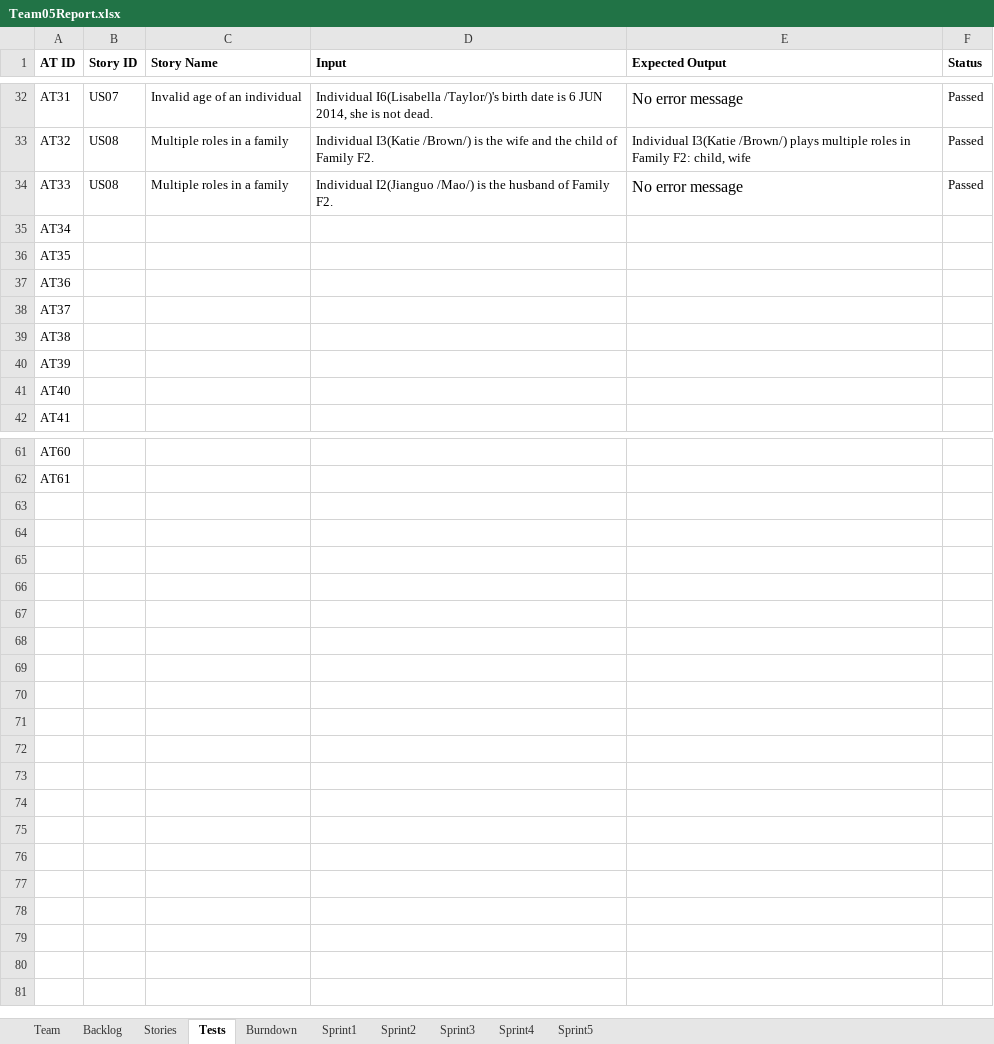
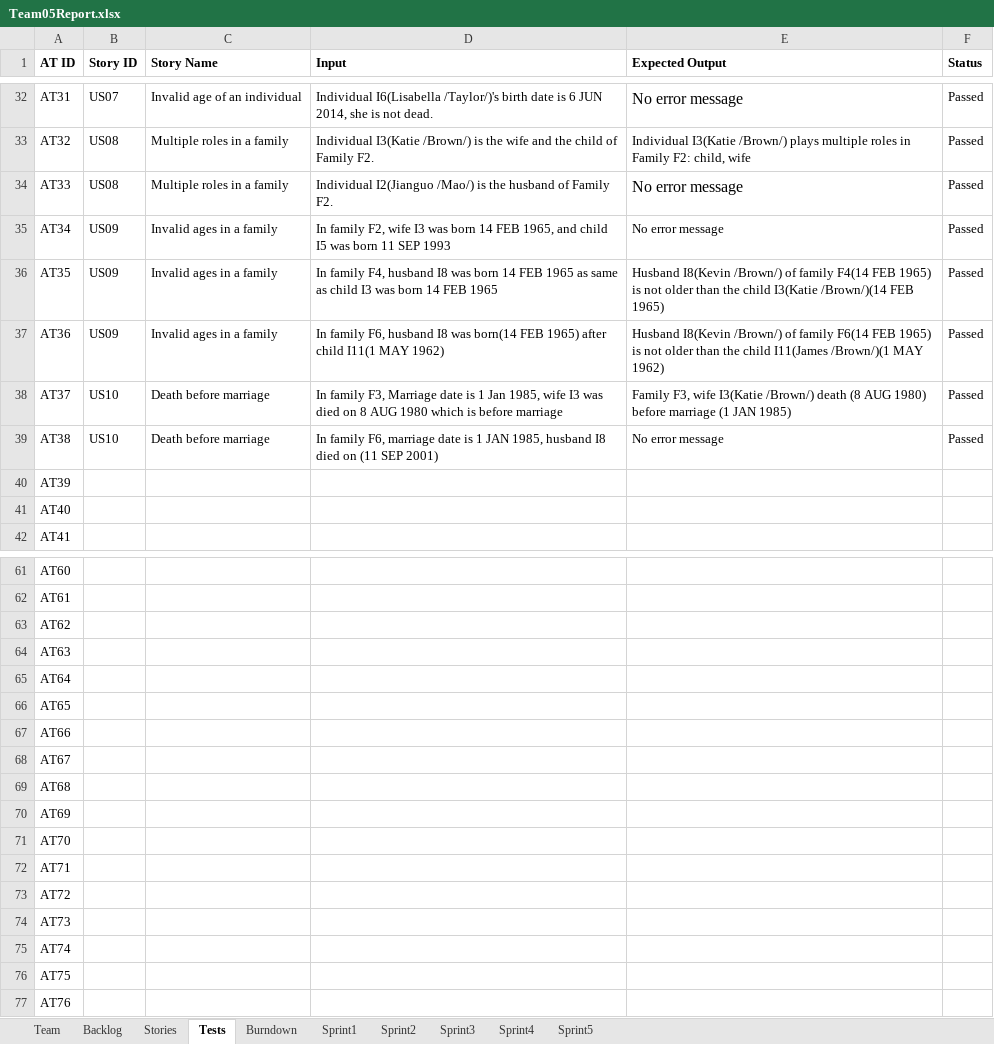
Before and after one commit to LSYanJun/SSW555tm052015s, an Excel workbook: Team05Report.xlsx, sheet Tests, drawn as a sheet; only a part is shown, gaps mark what is left out; values as stored, in another font and other column widths than the file's, no borders; the diff names each change by its address in the sheet, - before the commit and + after, or states it on an @@ line.

Commit message:
report

```diff
--- a/Team05Report.xlsx (sheet Tests)
+++ b/Team05Report.xlsx (sheet Tests)
-B35:B37 (Story ID): (empty)
+B35:B37 (Story ID): US09
-C35:C37 (Story Name): (empty)
+C35:C37 (Story Name): Invalid ages in a family
-D35 (Input): (empty)
+D35 (Input): In family F2, wife I3 was born 14 FEB 1965, and child I5 was born 11 SEP 1993
-E35 (Expected Output): (empty)
+E35 (Expected Output): No error message
-F35:F39 (Status): (empty)
+F35:F39 (Status): Passed
-D36 (Input): (empty)
+D36 (Input): In family F4, husband I8 was born 14 FEB 1965 as same as child I3 was born 14 FEB 1965
-E36 (Expected Output): (empty)
+E36 (Expected Output): Husband I8(Kevin /Brown/) of family F4(14 FEB 1965) is not older than the child I3(Katie /Brown/)(14 FEB 1965)
-D37 (Input): (empty)
+D37 (Input): In family F6, husband I8 was born(14 FEB 1965) after child I11(1 MAY 1962)
-E37 (Expected Output): (empty)
+E37 (Expected Output): Husband I8(Kevin /Brown/) of family F6(14 FEB 1965) is not older than the child I11(James /Brown/)(1 MAY 1962)
-B38:B39 (Story ID): (empty)
+B38:B39 (Story ID): US10
-C38:C39 (Story Name): (empty)
+C38:C39 (Story Name): Death before marriage
-D38 (Input): (empty)
+D38 (Input): In family F3, Marriage date is 1 Jan 1985, wife I3 was died on 8 AUG 1980 which is before marriage
-E38 (Expected Output): (empty)
+E38 (Expected Output): Family F3, wife I3(Katie /Brown/) death (8 AUG 1980) before marriage (1 JAN 1985)
-D39 (Input): (empty)
+D39 (Input): In family F6, marriage date is 1 JAN 1985, husband I8 died on (11 SEP 2001)
-E39 (Expected Output): (empty)
+E39 (Expected Output): No error message
+row 63: AT62
+row 64: AT63
+row 65: AT64
+row 66: AT65
+row 67: AT66
+row 68: AT67
+row 69: AT68
+row 70: AT69
+row 71: AT70
+row 72: AT71
+row 73: AT72
+row 74: AT73
+row 75: AT74
+row 76: AT75
+row 77: AT76
```
Also changed, not shown: sheet Backlog, sheet Sprint2, sheet Burndown, sheet Stories, formulas that keep their value, charts or pictures, 19 other files.
